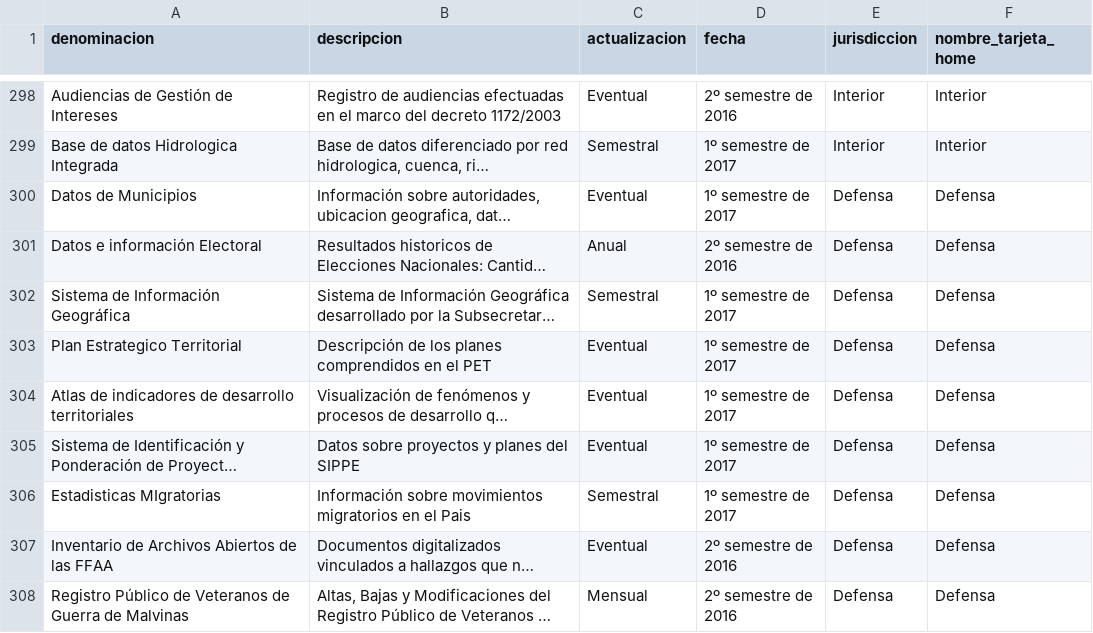
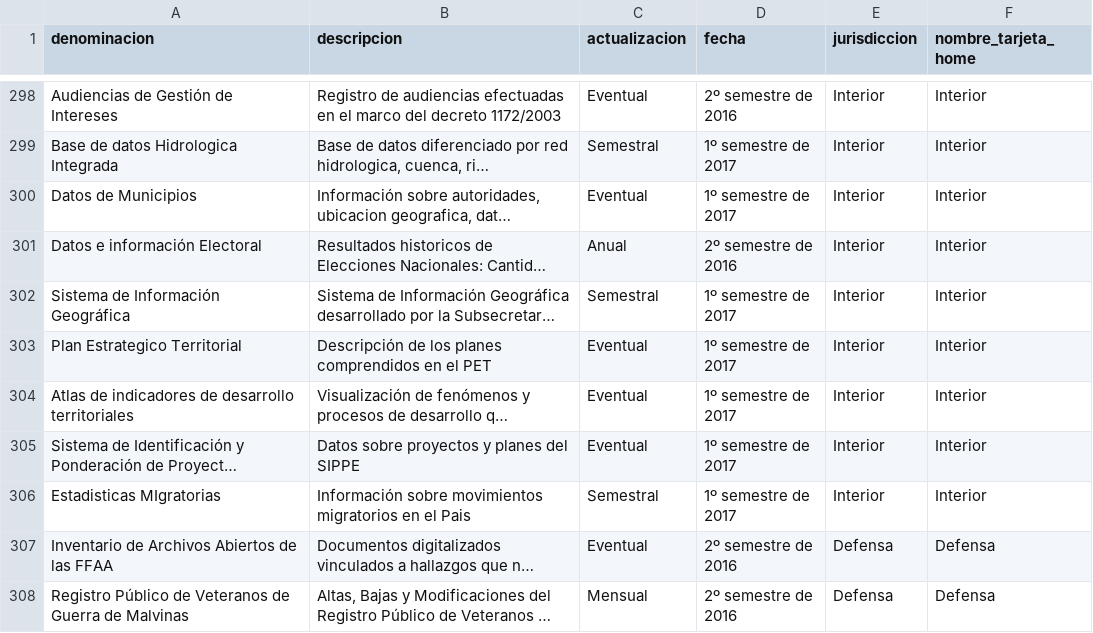
Before and after one commit to datosgobar/datosgobar.github.io, a CSV file: pad/planes_de_apertura_2016_2017.csv, drawn as a sheet; only a part is shown, gaps mark what is left out; long unchanged cells end in …; the diff names each change by its address in the sheet, - before the commit and + after, or states it on an @@ line.

Commit message:
Corrijo planes mal asignados en planilla

```diff
--- a/pad/planes_de_apertura_2016_2017.csv
+++ b/pad/planes_de_apertura_2016_2017.csv
-E300:E306 (jurisdiccion): Defensa
+E300:E306 (jurisdiccion): Interior
-F300:F306 (nombre_tarjeta_home): Defensa
+F300:F306 (nombre_tarjeta_home): Interior
```
